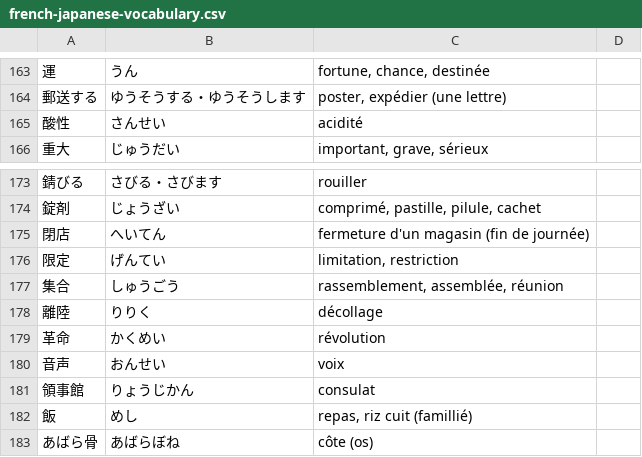
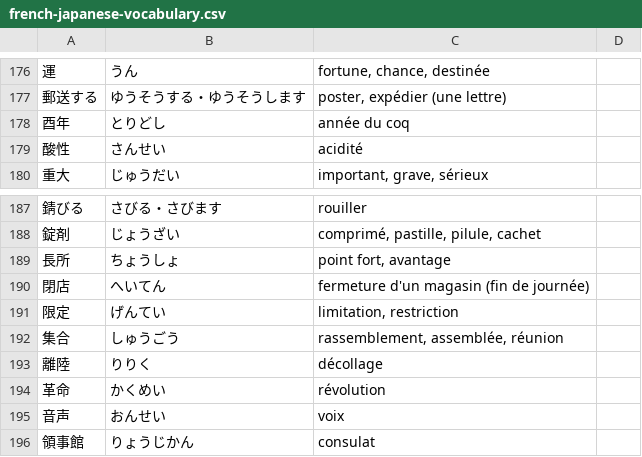
Before and after one commit to leekangsan/french-japanese-vocabulary, a CSV file: french-japanese-vocabulary.csv, drawn as a sheet; only a part is shown, gaps mark what is left out; the shorter side is filled out with more unchanged rows; the diff covers the shown part only; the diff names each change by its address in the sheet, - before the commit and + after, or states it on an @@ line.

```diff
--- a/french-japanese-vocabulary.csv
+++ b/french-japanese-vocabulary.csv
+row 178: 酉年 | とりどし | année du coq
+row 189: 長所 | ちょうしょ | point fort, avantage
```
Also changed, not shown: 13 added rows elsewhere in this file.
